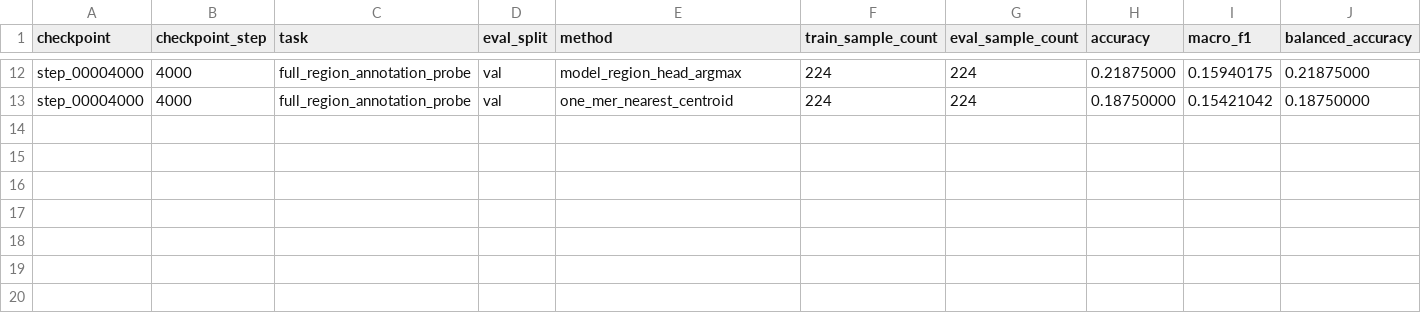
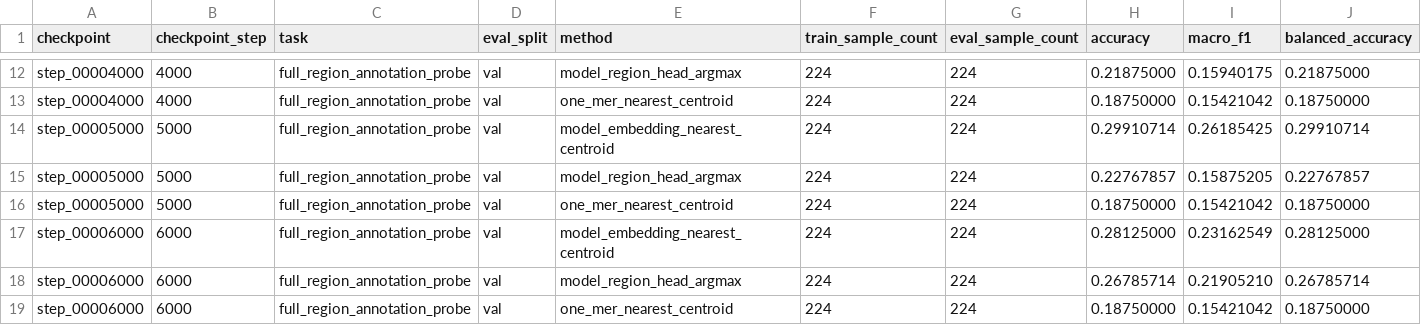
Before and after one commit to shuai19910911/zuowu_genomemodel, a TSV file: docs/training_progress/downstream_evaluations_2080/summary_2080_full_region_probe.tsv, drawn as a sheet; only a part is shown, gaps mark what is left out; rows hold the shown columns only; the diff names each change by its address in the sheet, - before the commit and + after, or states it on an @@ line.

Commit message:
docs: add step5000 and step6000 downstream results

```diff
--- a/docs/training_progress/downstream_evaluations_2080/summary_2080_full_region_probe.tsv
+++ b/docs/training_progress/downstream_evaluations_2080/summary_2080_full_region_probe.tsv
+row 14: step_00005000 | 5000 | full_region_annotation_probe | val | model_embedding_nearest_centroid | 224 | 224 | 0.29910714 | 0.26185425 | 0.29910714
+row 15: step_00005000 | 5000 | full_region_annotation_probe | val | model_region_head_argmax | 224 | 224 | 0.22767857 | 0.15875205 | 0.22767857
+row 16: step_00005000 | 5000 | full_region_annotation_probe | val | one_mer_nearest_centroid | 224 | 224 | 0.18750000 | 0.15421042 | 0.18750000
+row 17: step_00006000 | 6000 | full_region_annotation_probe | val | model_embedding_nearest_centroid | 224 | 224 | 0.28125000 | 0.23162549 | 0.28125000
+row 18: step_00006000 | 6000 | full_region_annotation_probe | val | model_region_head_argmax | 224 | 224 | 0.26785714 | 0.21905210 | 0.26785714
+row 19: step_00006000 | 6000 | full_region_annotation_probe | val | one_mer_nearest_centroid | 224 | 224 | 0.18750000 | 0.15421042 | 0.18750000
```
Also changed, not shown: docs/training_progress/cropgenome_bench_v1_pilot_smoke/summary_cropgenome_bench_v1_pilot_smoke.tsv, docs/training_progress/source_data/v2_stable_stageB_curve_summary.tsv, 22 other files.
